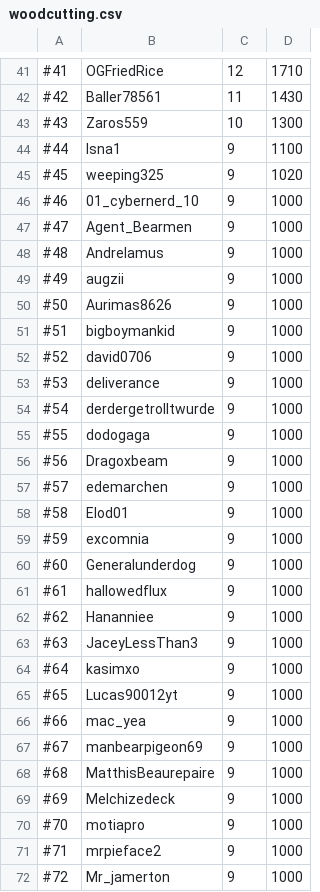
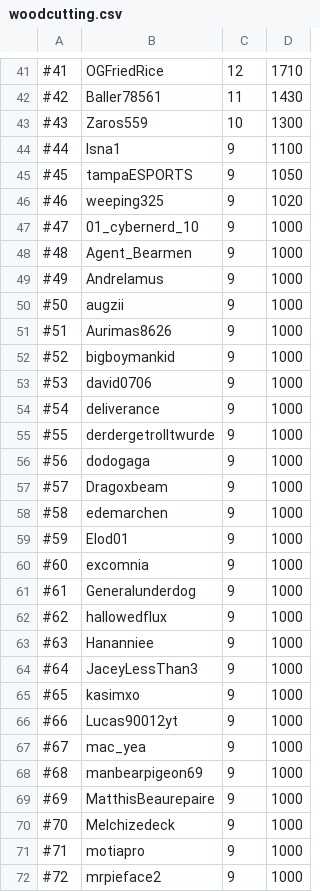
Before and after one commit to skillscape/skillscape, a CSV file: Skillbot/Hiscores/woodcutting.csv, drawn as a sheet; only a part is shown, gaps mark what is left out; the diff covers the shown part only.

```diff
--- a/Skillbot/Hiscores/woodcutting.csv
+++ b/Skillbot/Hiscores/woodcutting.csv
@@ -44,29 +44,29 @@
 #44, Isna1, 9, 1100
-#45, weeping325, 9, 1020
-#46, 01_cybernerd_10, 9, 1000
-#47, Agent_Bearmen, 9, 1000
-#48, Andrelamus, 9, 1000
-#49, augzii, 9, 1000
-#50, Aurimas8626, 9, 1000
-#51, bigboymankid, 9, 1000
-#52, david0706, 9, 1000
-#53, deliverance, 9, 1000
-#54, derdergetrolltwurde, 9, 1000
-#55, dodogaga, 9, 1000
-#56, Dragoxbeam, 9, 1000
-#57, edemarchen, 9, 1000
-#58, Elod01, 9, 1000
-#59, excomnia, 9, 1000
-#60, Generalunderdog, 9, 1000
-#61, hallowedflux, 9, 1000
-#62, Hananniee, 9, 1000
-#63, JaceyLessThan3, 9, 1000
-#64, kasimxo, 9, 1000
-#65, Lucas90012yt, 9, 1000
-#66, mac_yea, 9, 1000
-#67, manbearpigeon69, 9, 1000
-#68, MatthisBeaurepaire, 9, 1000
-#69, Melchizedeck, 9, 1000
-#70, motiapro, 9, 1000
-#71, mrpieface2, 9, 1000
-#72, Mr_jamerton, 9, 1000
+#45, tampaESPORTS, 9, 1050
+#46, weeping325, 9, 1020
+#47, 01_cybernerd_10, 9, 1000
+#48, Agent_Bearmen, 9, 1000
+#49, Andrelamus, 9, 1000
+#50, augzii, 9, 1000
+#51, Aurimas8626, 9, 1000
+#52, bigboymankid, 9, 1000
+#53, david0706, 9, 1000
+#54, deliverance, 9, 1000
+#55, derdergetrolltwurde, 9, 1000
+#56, dodogaga, 9, 1000
+#57, Dragoxbeam, 9, 1000
+#58, edemarchen, 9, 1000
+#59, Elod01, 9, 1000
+#60, excomnia, 9, 1000
+#61, Generalunderdog, 9, 1000
+#62, hallowedflux, 9, 1000
+#63, Hananniee, 9, 1000
+#64, JaceyLessThan3, 9, 1000
+#65, kasimxo, 9, 1000
+#66, Lucas90012yt, 9, 1000
+#67, mac_yea, 9, 1000
+#68, manbearpigeon69, 9, 1000
+#69, MatthisBeaurepaire, 9, 1000
+#70, Melchizedeck, 9, 1000
+#71, motiapro, 9, 1000
+#72, mrpieface2, 9, 1000
```
Also changed, not shown: 38 edited cells elsewhere in this file, Skillbot/Hiscores/fishing.csv, Skillbot/Hiscores/total.csv.
